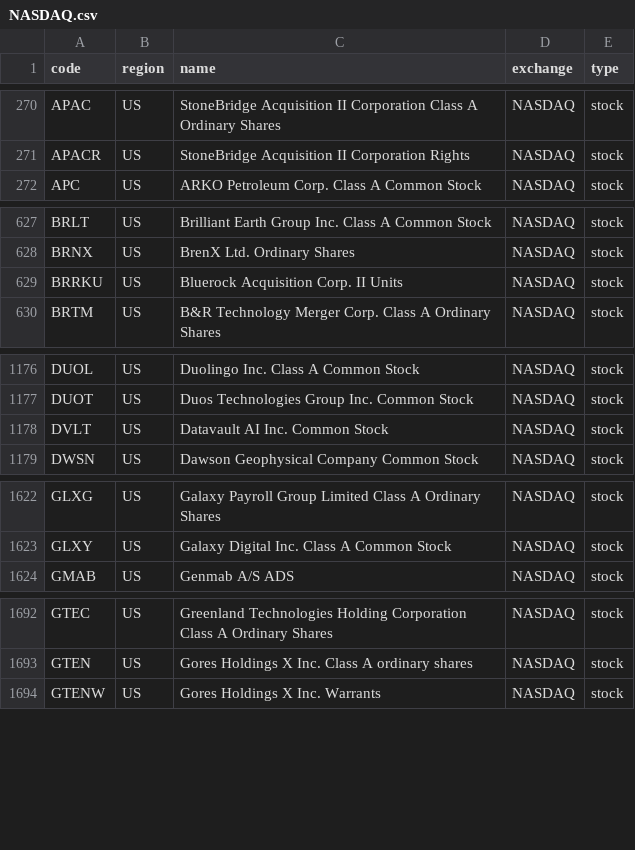
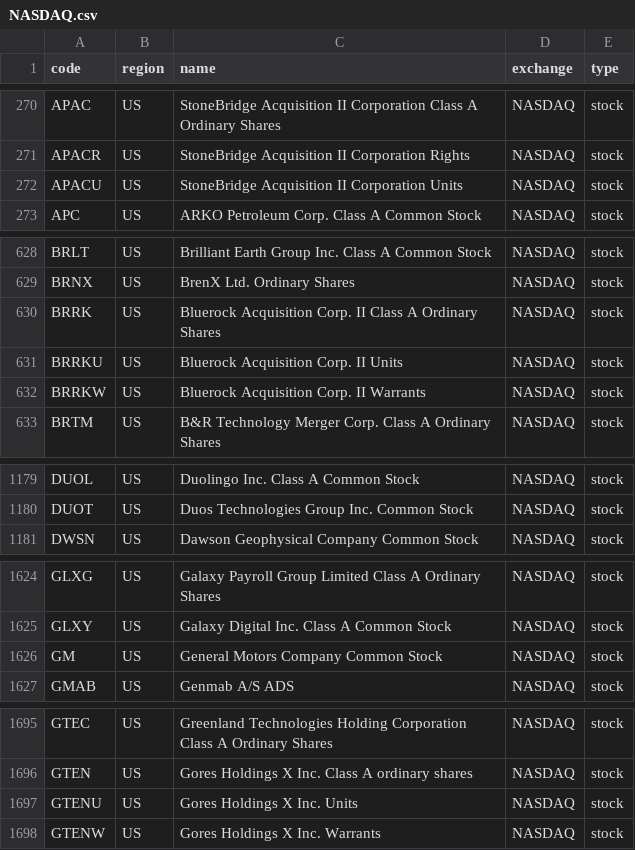
Before and after one commit to irachex/open-stock-data, a CSV file: symbols/NASDAQ.csv, drawn as a sheet; only a part is shown, gaps mark what is left out; the diff covers the shown part only.

```diff
--- a/symbols/NASDAQ.csv
+++ b/symbols/NASDAQ.csv
@@ -271,2 +271,3 @@ APAC,US,StoneBridge Acquisition II Corporation Class A Ordinary Shares,NASDAQ,st
 APACR,US,StoneBridge Acquisition II Corporation Rights,NASDAQ,stock
+APACU,US,StoneBridge Acquisition II Corporation Units,NASDAQ,stock
 APC,US,ARKO Petroleum Corp. Class A Common Stock,NASDAQ,stock
@@ -628,3 +629,5 @@ BRLT,US,Brilliant Earth Group Inc. Class A Common Stock,NASDAQ,stock
 BRNX,US,BrenX Ltd. Ordinary Shares,NASDAQ,stock
+BRRK,US,Bluerock Acquisition Corp. II Class A Ordinary Shares,NASDAQ,stock
 BRRKU,US,Bluerock Acquisition Corp. II Units,NASDAQ,stock
+BRRKW,US,Bluerock Acquisition Corp. II Warrants,NASDAQ,stock
 BRTM,US,B&R Technology Merger Corp. Class A Ordinary Shares,NASDAQ,stock
@@ -1177,3 +1180,2 @@ DUOL,US,Duolingo Inc. Class A Common Stock,NASDAQ,stock
 DUOT,US,Duos Technologies Group Inc. Common Stock,NASDAQ,stock
-DVLT,US,Datavault AI Inc. Common Stock,NASDAQ,stock
 DWSN,US,Dawson Geophysical Company Common Stock,NASDAQ,stock
@@ -1623,2 +1625,3 @@ GLXG,US,Galaxy Payroll Group Limited Class A Ordinary Shares,NASDAQ,stock
 GLXY,US,Galaxy Digital Inc. Class A Common Stock,NASDAQ,stock
+GM,US,General Motors Company Common Stock,NASDAQ,stock
 GMAB,US,Genmab A/S ADS,NASDAQ,stock
@@ -1693,2 +1696,3 @@ GTEC,US,Greenland Technologies Holding Corporation Class A Ordinary Shares,NASDA
 GTEN,US,Gores Holdings X Inc. Class A ordinary shares,NASDAQ,stock
+GTENU,US,Gores Holdings X Inc. Units,NASDAQ,stock
 GTENW,US,Gores Holdings X Inc. Warrants,NASDAQ,stock
```
Also changed, not shown: 7 added rows and 1 removed row elsewhere in this file, symbols/AMEX.csv, symbols/BSE.csv, 3 other files.
